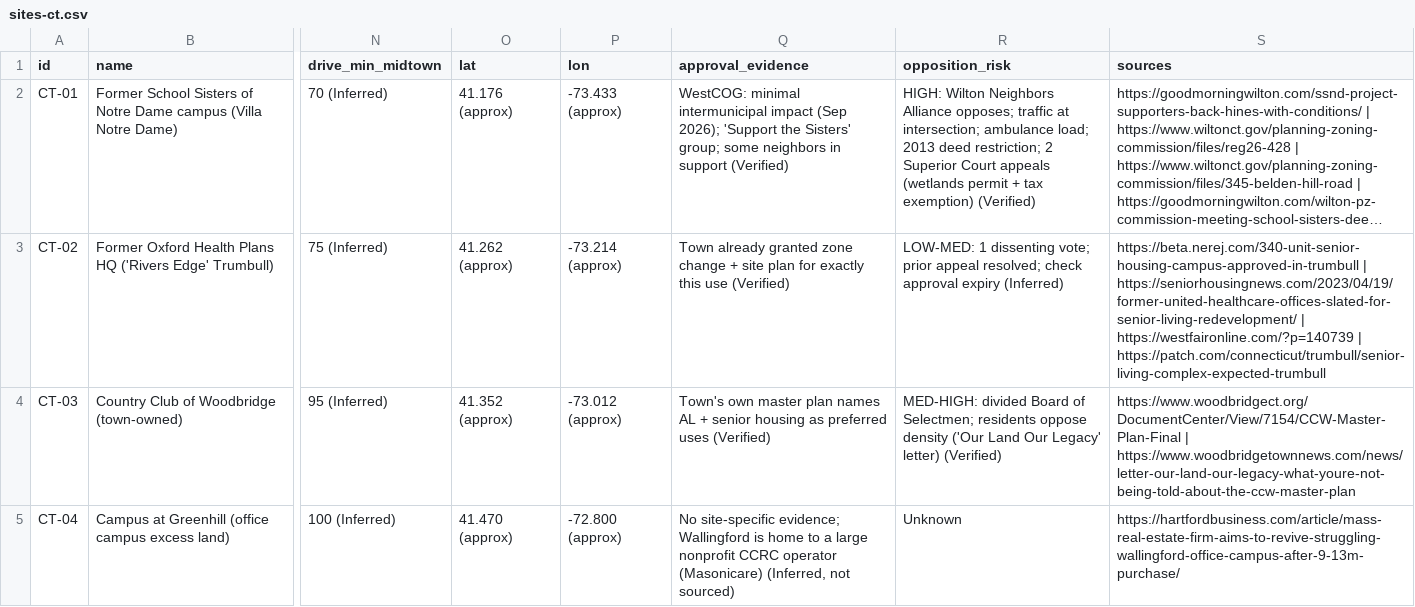
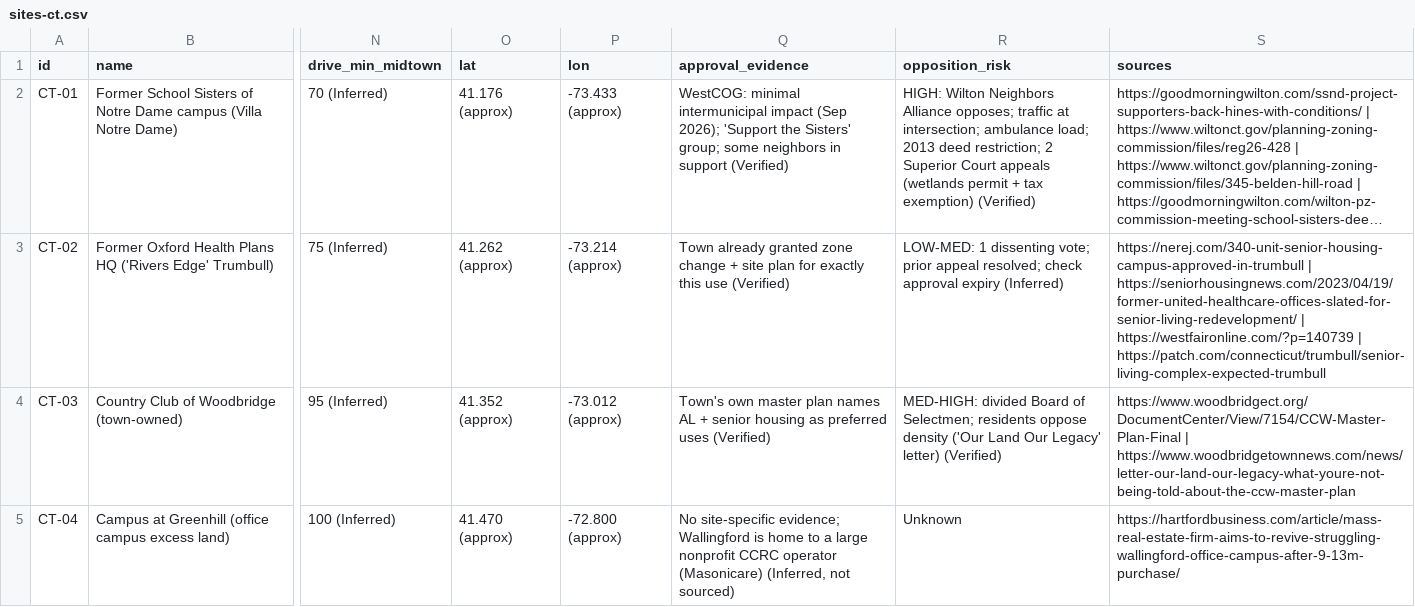
Before and after one commit to bgoodman4041-dotcom/senior-living-pipeline, a CSV file: research/sites-ct.csv, drawn as a sheet; only a part is shown, gaps mark what is left out; long unchanged cells end in …; the diff names each change by its address in the sheet, - before the commit and + after, or states it on an @@ line.

```diff
--- a/research/sites-ct.csv
+++ b/research/sites-ct.csv
-S3 (sources): https://beta.nerej.com/340-unit-senior-housing-campus-approved-in-trumbull | https://seniorhousingnews.com/2023/04/19/former-united-healthcare-offices-slated-for-senior-living-redevelopment/…
+S3 (sources): https://nerej.com/340-unit-senior-housing-campus-approved-in-trumbull | https://seniorhousingnews.com/2023/04/19/former-united-healthcare-offices-slated-for-senior-living-redevelopment/…
```
Also changed, not shown: research/sites-nj.csv, research/sites-ny.csv, 14 other files.
